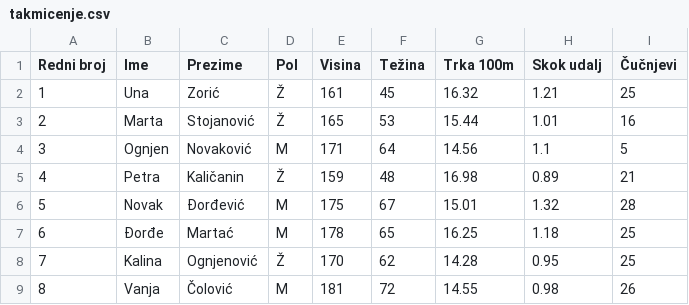
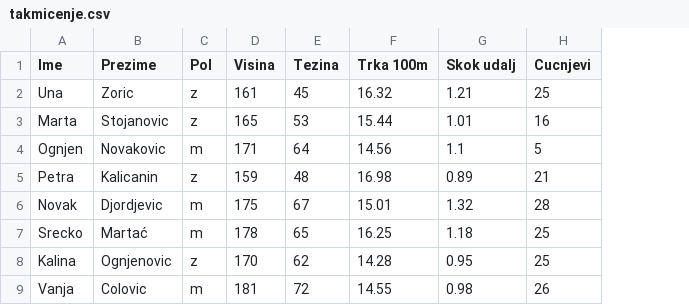
Before and after one commit to osnovnaSkolaZagubica/Fajlovi, a CSV file: takmicenje.csv, drawn as a sheet; removed rows and columns are numbered as before the commit, all else as after; the diff names each change by its address in the sheet, - before the commit and + after, or states it on an @@ line.

Commit message:
Update takmicenje.csv

```diff
--- a/takmicenje.csv
+++ b/takmicenje.csv
-column A (Redni broj), rows 2-9: 1 | 2 | 3 | 4 | 5 | 6 | 7 | 8
-E1: Težina
+E1: Tezina
-H1: Čučnjevi
+H1: Cucnjevi
-B2 (Prezime): Zorić
+B2 (Prezime): Zoric
-C2:C3 (Pol): Ž
+C2:C3 (Pol): z
-B3 (Prezime): Stojanović
+B3 (Prezime): Stojanovic
-B4 (Prezime): Novaković
+B4 (Prezime): Novakovic
-C4 (Pol): M
+C4 (Pol): m
-B5 (Prezime): Kaličanin
+B5 (Prezime): Kalicanin
-C5 (Pol): Ž
+C5 (Pol): z
-B6 (Prezime): Đorđević
+B6 (Prezime): Djordjevic
-C6:C7 (Pol): M
+C6:C7 (Pol): m
-A7 (Ime): Đorđe
+A7 (Ime): Srecko
-B8 (Prezime): Ognjenović
+B8 (Prezime): Ognjenovic
-C8 (Pol): Ž
+C8 (Pol): z
-B9 (Prezime): Čolović
+B9 (Prezime): Colovic
-C9 (Pol): M
+C9 (Pol): m
```
